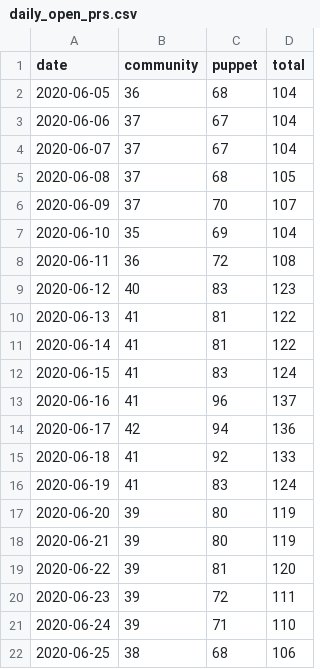
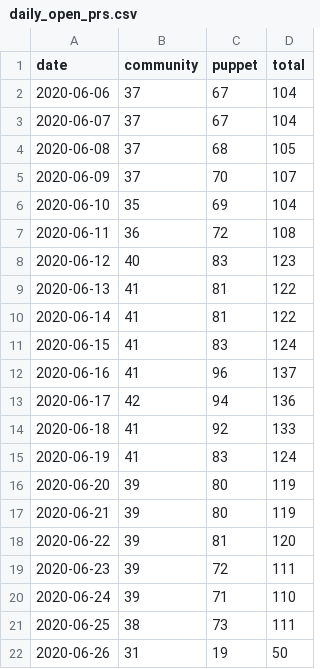
Before and after one commit to terrorizer1980/community_management, a CSV file: daily_open_prs.csv, drawn as a sheet.

```diff
--- a/daily_open_prs.csv
+++ b/daily_open_prs.csv
@@ -1,3 +1,2 @@
 date,community,puppet,total
-2020-06-05,36,68,104
 2020-06-06,37,67,104
@@ -21,2 +20,3 @@ date,community,puppet,total
 2020-06-24,39,71,110
-2020-06-25,38,68,106
+2020-06-25,38,73,111
+2020-06-26,31,19,50
```
Also changed, not shown: docs/created_per_day.csv, 25 other files.
